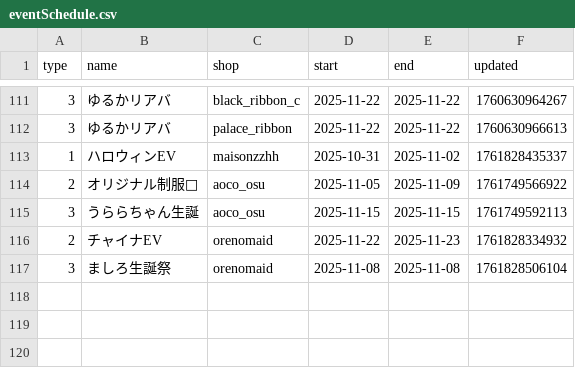
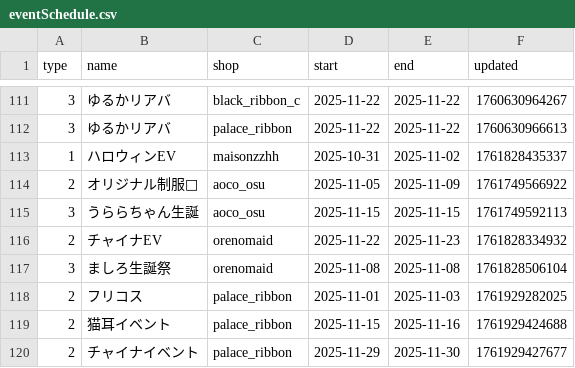
Before and after one commit to c890904/cafeSchedule, a CSV file: eventSchedule.csv, drawn as a sheet; only a part is shown, gaps mark what is left out.

```diff
--- a/eventSchedule.csv
+++ b/eventSchedule.csv
@@ -117 +117,4 @@ type,name,shop,start,end,updated
 3,ましろ生誕祭,orenomaid,2025-11-08,2025-11-08,1761828506104
+2,フリコス,palace_ribbon,2025-11-01,2025-11-03,1761929282025
+2,猫耳イベント,palace_ribbon,2025-11-15,2025-11-16,1761929424688
+2,チャイナイベント,palace_ribbon,2025-11-29,2025-11-30,1761929427677
```
Also changed, not shown: schedule.csv.
